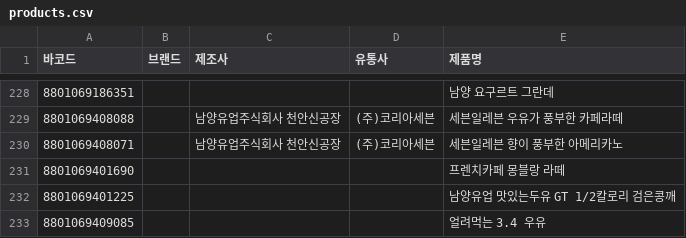
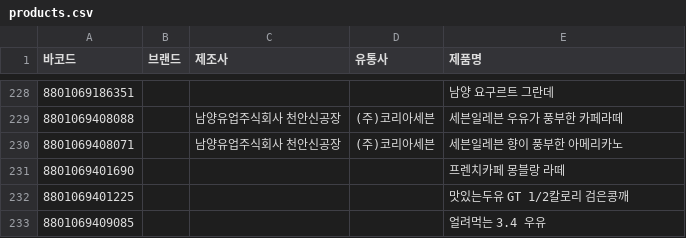
Before and after one commit to NullFull/isnamyang, a CSV file: backend/data/products.csv, drawn as a sheet; only a part is shown, gaps mark what is left out; the diff names each change by its address in the sheet, - before the commit and + after, or states it on an @@ line.

Commit message:
Update products.csv

```diff
--- a/backend/data/products.csv
+++ b/backend/data/products.csv
-E232 (제품명): 남양유업 맛있는두유 GT 1/2칼로리 검은콩깨
+E232 (제품명): 맛있는두유 GT 1/2칼로리 검은콩깨
```
